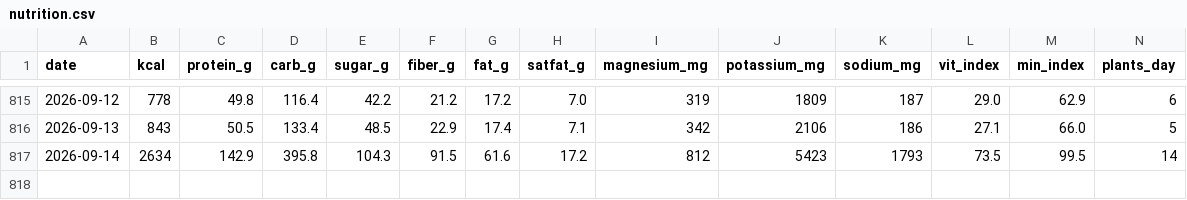
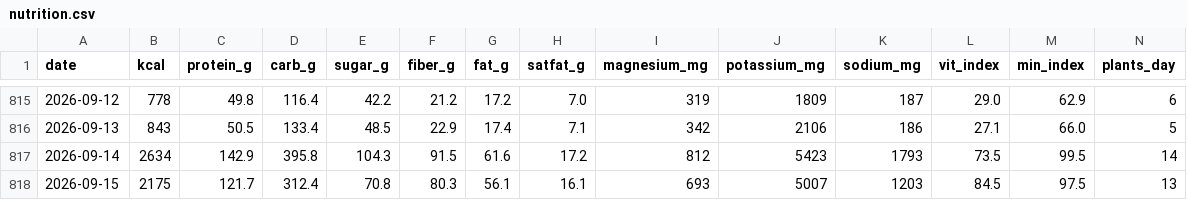
Before and after one commit to micmer-git/micmer-git.github.io, a CSV file: vita/cibo/data/nutrition.csv, drawn as a sheet; only a part is shown, gaps mark what is left out; rows hold the shown columns only; the diff names each change by its address in the sheet, - before the commit and + after, or states it on an @@ line.

```diff
--- a/vita/cibo/data/nutrition.csv
+++ b/vita/cibo/data/nutrition.csv
+row 818: 2026-09-15 | 2175 | 121.7 | 312.4 | 70.8 | 80.3 | 56.1 | 16.1 | 693 | 5007 | 1203 | 84.5 | 97.5 | 13
```
Also changed, not shown: vita/cibo/data/flora_foods.csv, vita/cibo/data/metabolismo.csv, 6 other files.
